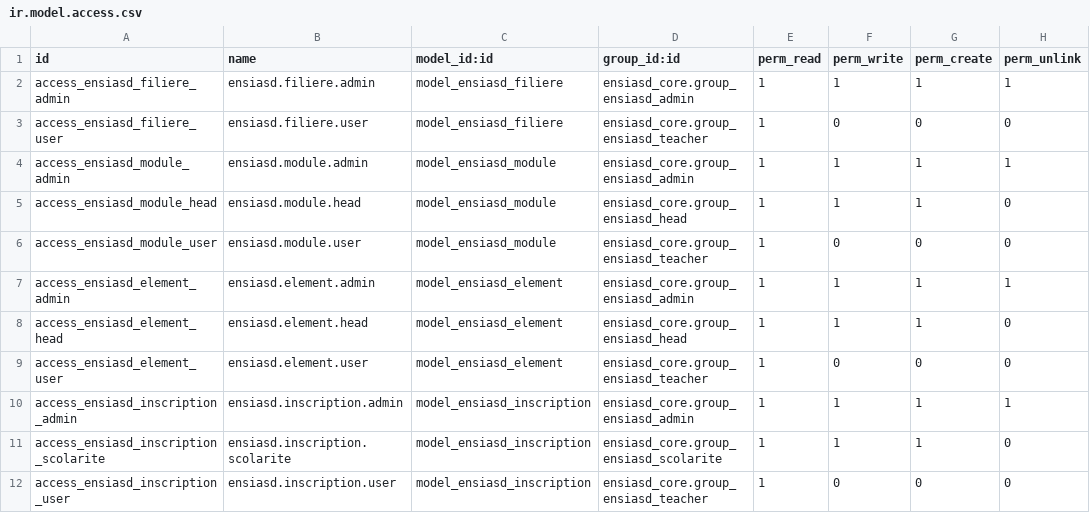
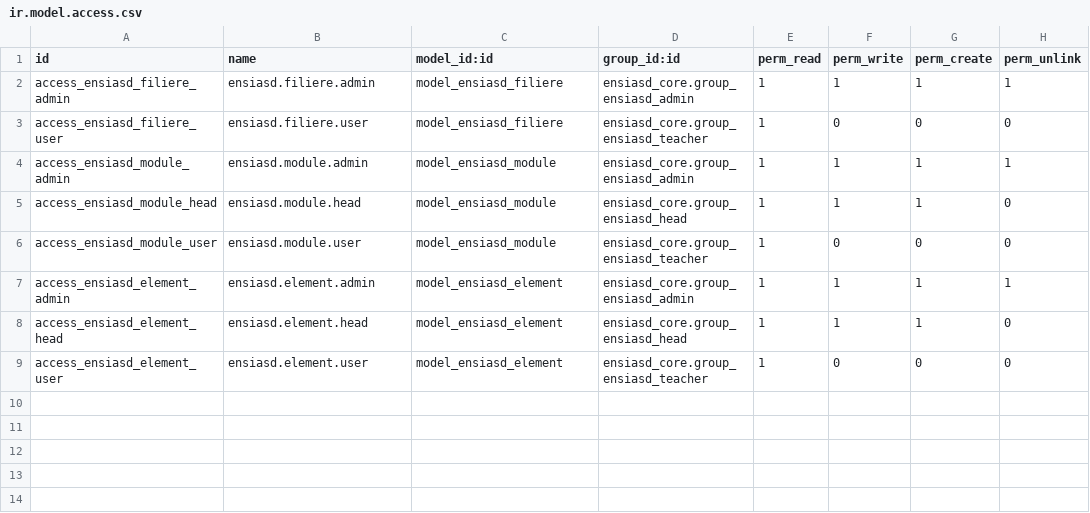
Before and after one commit to osama-jammi/ENSIASD-ERP---Syst-me-de-Gestion-Int-gr-, a CSV file: ensiasd_addons/ensiasd_academic/security/ir.model.access.csv, drawn as a sheet.

```diff
--- a/ensiasd_addons/ensiasd_academic/security/ir.model.access.csv
+++ b/ensiasd_addons/ensiasd_academic/security/ir.model.access.csv
@@ -9,4 +9 @@ access_ensiasd_element_head,ensiasd.element.head,model_ensiasd_element,ensiasd_c
 access_ensiasd_element_user,ensiasd.element.user,model_ensiasd_element,ensiasd_core.group_ensiasd_teacher,1,0,0,0
-access_ensiasd_inscription_admin,ensiasd.inscription.admin,model_ensiasd_inscription,ensiasd_core.group_ensiasd_admin,1,1,1,1
-access_ensiasd_inscription_scolarite,ensiasd.inscription.scolarite,model_ensiasd_inscription,ensiasd_core.group_ensiasd_scolarite,1,1,1,0
-access_ensiasd_inscription_user,ensiasd.inscription.user,model_ensiasd_inscription,ensiasd_core.group_ensiasd_teacher,1,0,0,0
```
Also changed, not shown: ensiasd_addons/ensiasd_student/security/ir.model.access.csv, 12 other files.
